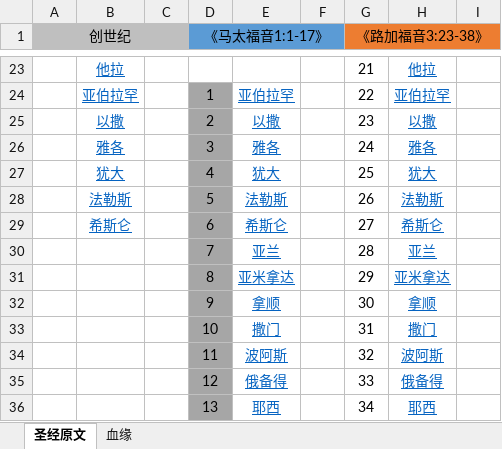
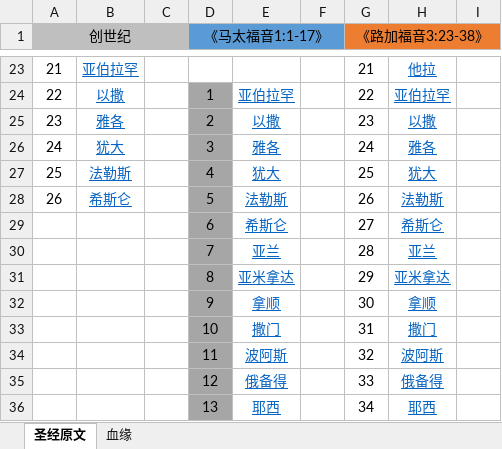
Before and after one commit to Jerrybaijy/notes, an Excel workbook: 其它格式未转换/耶稣家谱/耶稣家谱.xlsx, sheet 圣经原文, drawn as a sheet; only a part is shown, gaps mark what is left out; values as stored, in another font and other column widths than the file's, no borders; the diff covers the shown part only; the diff names each change by its address in the sheet, - before the commit and + after, or states it on an @@ line.

```diff
--- a/其它格式未转换/耶稣家谱/耶稣家谱.xlsx (sheet 圣经原文)
+++ b/其它格式未转换/耶稣家谱/耶稣家谱.xlsx (sheet 圣经原文)
-A23 (创世纪): (empty)
+A23 (创世纪): 21
-B23: 他拉
+B23: 亚伯拉罕
-A24 (创世纪): (empty)
+A24 (创世纪): 22
-B24: 亚伯拉罕
+B24: 以撒
-A25 (创世纪): (empty)
+A25 (创世纪): 23
-B25: 以撒
+B25: 雅各
-A26 (创世纪): (empty)
+A26 (创世纪): 24
-B26: 雅各
+B26: 犹大
-A27 (创世纪): (empty)
+A27 (创世纪): 25
-B27: 犹大
+B27: 法勒斯
-A28 (创世纪): (empty)
+A28 (创世纪): 26
-B28: 法勒斯
+B28: 希斯仑
-B29: 希斯仑
+B29: (empty)
```
Also changed, not shown: 30 edited cells and cell formats elsewhere in this sheet, sheet 血缘, 37 other files.
